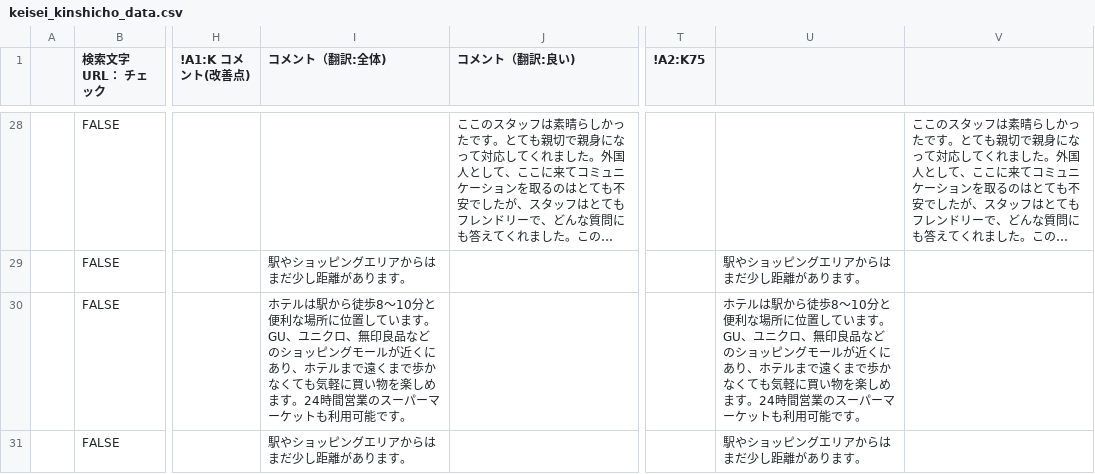
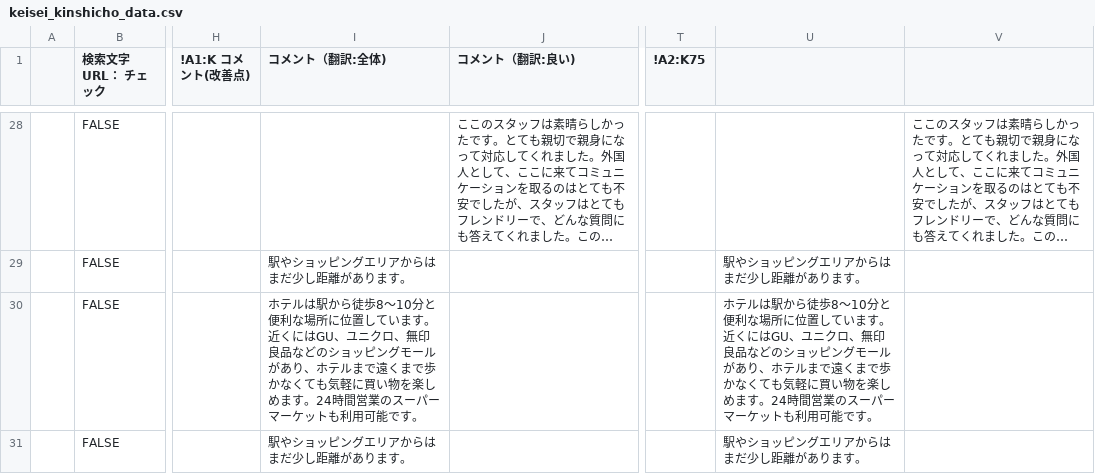
Before and after one commit to TAKAHASHIMITSUGU329/primechange-portal, a CSV file: データ/ホテル口コミデータ/keisei_kinshicho_data.csv, drawn as a sheet; only a part is shown, gaps mark what is left out; long unchanged cells end in …; the diff covers the shown part only; the diff names each change by its address in the sheet, - before the commit and + after, or states it on an @@ line.

```diff
--- a/データ/ホテル口コミデータ/keisei_kinshicho_data.csv
+++ b/データ/ホテル口コミデータ/keisei_kinshicho_data.csv
-I30 (コメント（翻訳:全体)): …います。GU、ユニクロ、無印良品などのショッピングモールが近くにあり、ホ…
+I30 (コメント（翻訳:全体)): …います。近くにはGU、ユニクロ、無印良品などのショッピングモールがあり、ホ…
-U30: …います。GU、ユニクロ、無印良品などのショッピングモールが近くにあり、ホ…
+U30: …います。近くにはGU、ユニクロ、無印良品などのショッピングモールがあり、ホ…
```
Also changed, not shown: 16 edited cells elsewhere in this file, データ/ホテル口コミデータ/comfort_era_higashikanda_data.csv, データ/ホテル口コミデータ/comfort_yokohama_kannai_data.csv, 21 other files.
